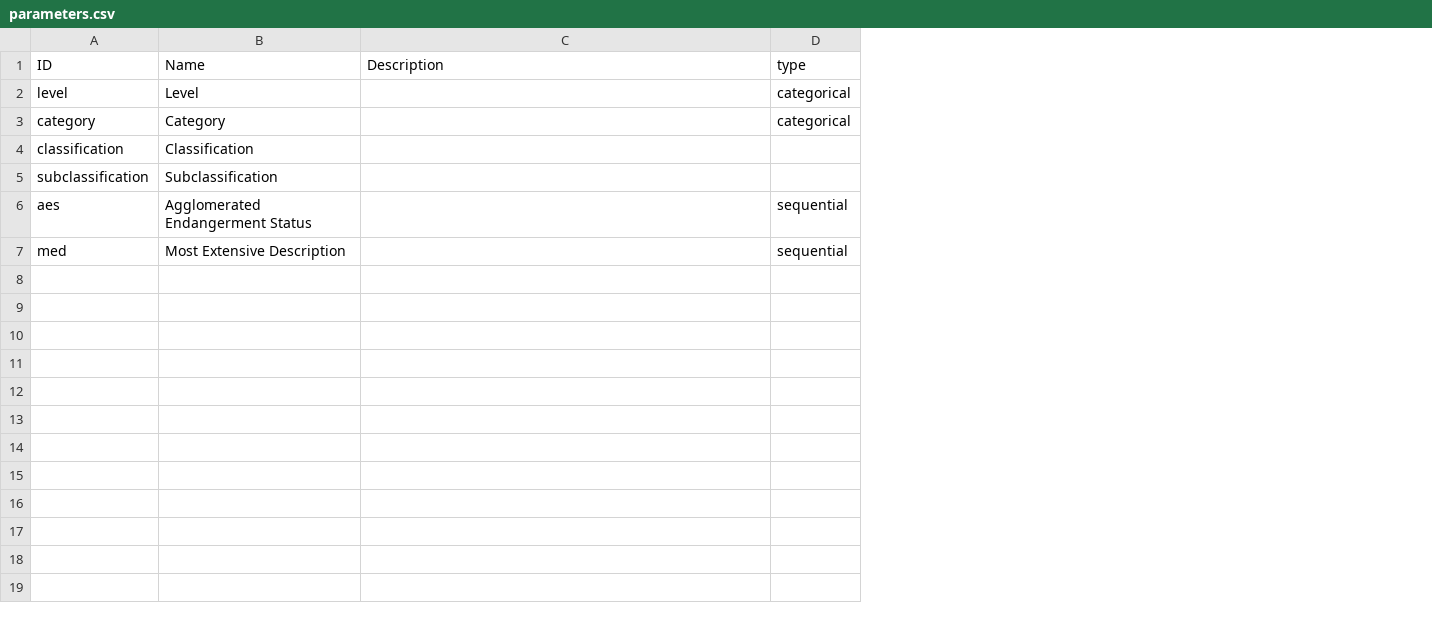
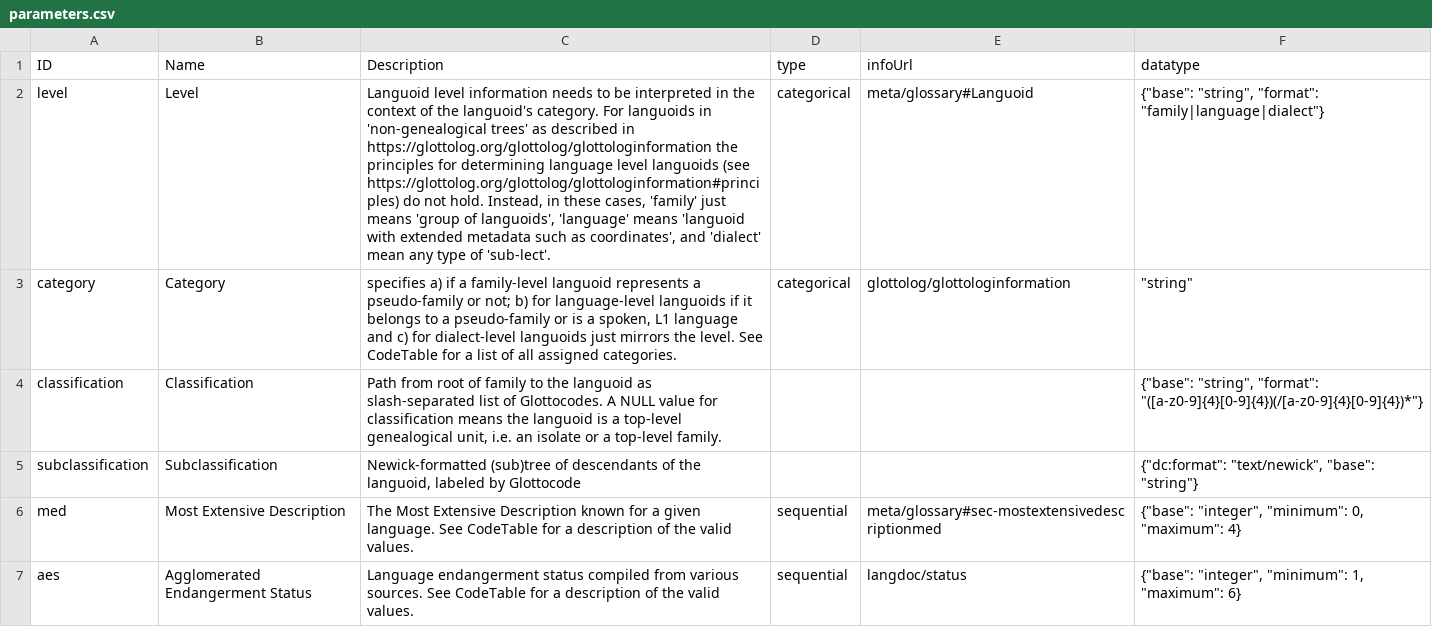
Before and after one commit to glottolog/glottolog-cldf, a CSV file: cldf/parameters.csv, drawn as a sheet; removed rows and columns are numbered as before the commit, all else as after; the diff names each change by its address in the sheet, - before the commit and + after, or states it on an @@ line.

```diff
--- a/cldf/parameters.csv
+++ b/cldf/parameters.csv
+column E (infoUrl), rows 2-6: meta/glossary#Languoid | glottolog/glottologinformation |  |  | meta/glossary#sec-mostextensivedescriptionmed
+column F (datatype), rows 2-6: {"base": "string", "format": "family|language|dialect"} | "string" | {"base": "string", "format": "([a-z0-9]{4}[0-9]{4})(/[a-z0-9]{4}[0-9]{4})*"} | {"dc:format": "text/newick", "base": "string"} | {"base": "integer", "minimum": 0, "maximum": 4}
-C2 (Description): (empty)
+C2 (Description): Languoid level information needs to be interpreted in the context of the languoid's category. For languoids in 'non-genealogical trees' as described in https://glottolog.org/glottolog/glottologinformation the principles for determining language level languoids (see https://glottolog.org/glottolog/glottologinformation#principles) do not hold. Instead, in these cases, 'family' just means 'group of languoids', 'language' means 'languoid with extended metadata such as coordinates', and 'dialect' mean any type of 'sub-lect'.
-C3 (Description): (empty)
+C3 (Description): specifies a) if a family-level languoid represents a pseudo-family or not; b) for language-level languoids if it belongs to a pseudo-family or is a spoken, L1 language and c) for dialect-level languoids just mirrors the level. See CodeTable for a list of all assigned categories.
-C4 (Description): (empty)
+C4 (Description): Path from root of family to the languoid as slash-separated list of Glottocodes. A NULL value for classification means the languoid is a top-level genealogical unit, i.e. an isolate or a top-level family.
-C5 (Description): (empty)
+C5 (Description): Newick-formatted (sub)tree of descendants of the languoid, labeled by Glottocode
-row 6: aes | Agglomerated Endangerment Status |  | sequential
-C6 (Description): (empty)
+C6 (Description): The Most Extensive Description known for a given language. See CodeTable for a description of the valid values.
+row 7: aes | Agglomerated Endangerment Status | Language endangerment status compiled from various sources. See CodeTable for a description of the valid values. | sequential | langdoc/status | {"base": "integer", "minimum": 1, "maximum": 6}
```
Also changed, not shown: cldf/codes.csv, 19 other files.
